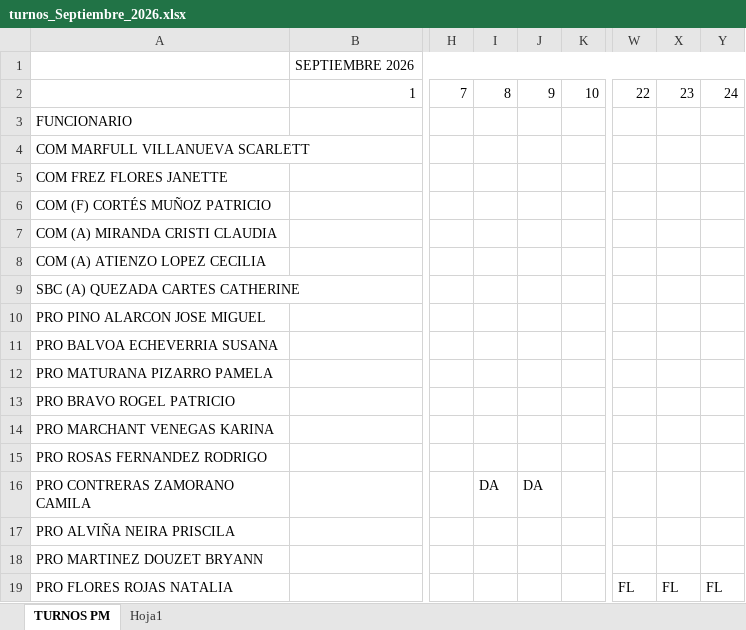
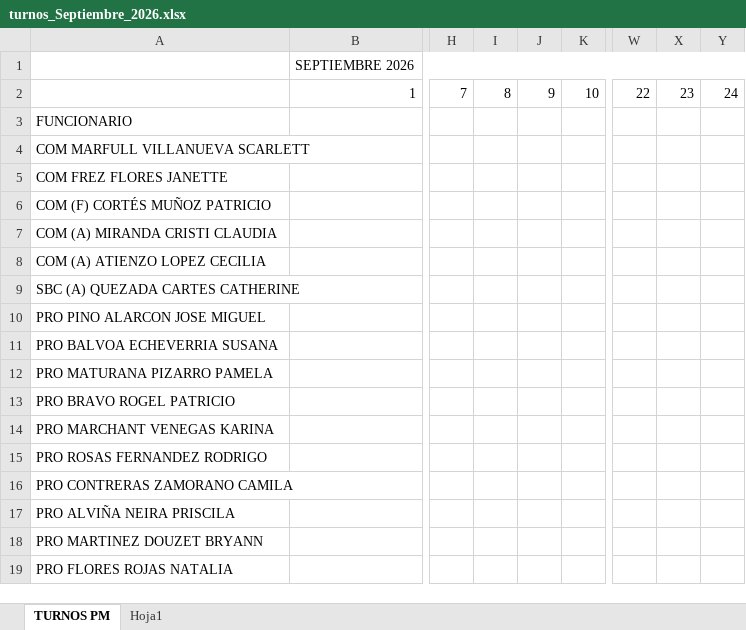
Before and after one commit to MartinLopez1011/Sistema-de-turnos, an Excel workbook: turnos_Septiembre_2026.xlsx, sheet TURNOS PM, drawn as a sheet; only a part is shown, gaps mark what is left out; values as stored, in another font and other column widths than the file's, no cell formats; the diff names each change by its address in the sheet, - before the commit and + after, or states it on an @@ line.

```diff
--- a/turnos_Septiembre_2026.xlsx (sheet TURNOS PM)
+++ b/turnos_Septiembre_2026.xlsx (sheet TURNOS PM)
-I16: DA
+I16: (empty)
-J16: DA
+J16: (empty)
-W19: FL
+W19: (empty)
-X19: FL
+X19: (empty)
-Y19: FL
+Y19: (empty)
```
Also changed, not shown: cell formats, 5 other files.
